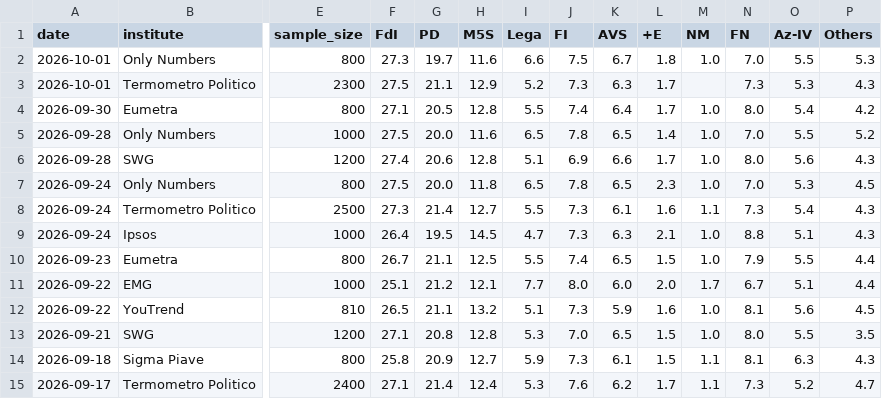
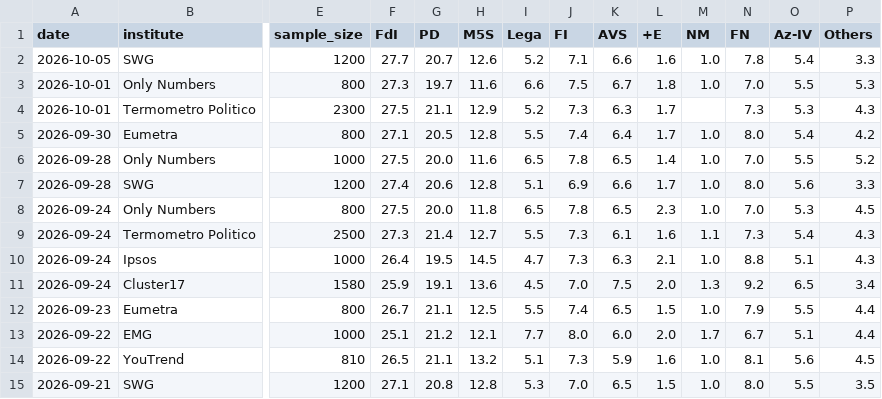
Before and after one commit to agoldhammer/ItalPolls, a CSV file: italian_polls.csv, drawn as a sheet; only a part is shown, gaps mark what is left out; the shorter side is filled out with more unchanged rows; addresses are those after the commit; rows hold the shown columns only; the diff names each change by its address in the sheet, - before the commit and + after, or states it on an @@ line.

```diff
--- a/italian_polls.csv
+++ b/italian_polls.csv
+row 2: 2026-10-05 | SWG | 1200 | 27.7 | 20.7 | 12.6 | 5.2 | 7.1 | 6.6 | 1.6 | 1.0 | 7.8 | 5.4 | 3.3
-P7 (Others): 4.3
+P7 (Others): 3.3
+row 11: 2026-09-24 | Cluster17 | 1580 | 25.9 | 19.1 | 13.6 | 4.5 | 7.0 | 7.5 | 2.0 | 1.3 | 9.2 | 6.5 | 3.4
```
Also changed, not shown: 3 other files.
